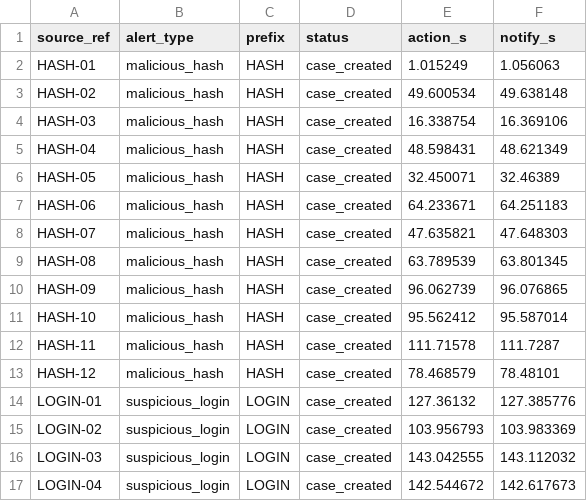
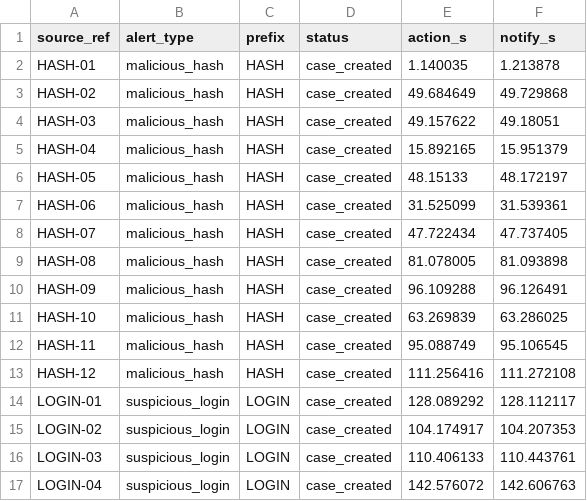
Before and after one commit to Adelya48787/alert2case, a CSV file: docs/measure/auto_burst.csv, drawn as a sheet; only a part is shown; the diff covers the shown part only.

```diff
--- a/docs/measure/auto_burst.csv
+++ b/docs/measure/auto_burst.csv
@@ -1,17 +1,17 @@
 source_ref,alert_type,prefix,status,action_s,notify_s
-HASH-01,malicious_hash,HASH,case_created,1.015249,1.056063
-HASH-02,malicious_hash,HASH,case_created,49.600534,49.638148
-HASH-03,malicious_hash,HASH,case_created,16.338754,16.369106
-HASH-04,malicious_hash,HASH,case_created,48.598431,48.621349
-HASH-05,malicious_hash,HASH,case_created,32.450071,32.46389
-HASH-06,malicious_hash,HASH,case_created,64.233671,64.251183
-HASH-07,malicious_hash,HASH,case_created,47.635821,47.648303
-HASH-08,malicious_hash,HASH,case_created,63.789539,63.801345
-HASH-09,malicious_hash,HASH,case_created,96.062739,96.076865
-HASH-10,malicious_hash,HASH,case_created,95.562412,95.587014
-HASH-11,malicious_hash,HASH,case_created,111.71578,111.7287
-HASH-12,malicious_hash,HASH,case_created,78.468579,78.48101
-LOGIN-01,suspicious_login,LOGIN,case_created,127.36132,127.385776
-LOGIN-02,suspicious_login,LOGIN,case_created,103.956793,103.983369
-LOGIN-03,suspicious_login,LOGIN,case_created,143.042555,143.112032
-LOGIN-04,suspicious_login,LOGIN,case_created,142.544672,142.617673
+HASH-01,malicious_hash,HASH,case_created,1.140035,1.213878
+HASH-02,malicious_hash,HASH,case_created,49.684649,49.729868
+HASH-03,malicious_hash,HASH,case_created,49.157622,49.18051
+HASH-04,malicious_hash,HASH,case_created,15.892165,15.951379
+HASH-05,malicious_hash,HASH,case_created,48.15133,48.172197
+HASH-06,malicious_hash,HASH,case_created,31.525099,31.539361
+HASH-07,malicious_hash,HASH,case_created,47.722434,47.737405
+HASH-08,malicious_hash,HASH,case_created,81.078005,81.093898
+HASH-09,malicious_hash,HASH,case_created,96.109288,96.126491
+HASH-10,malicious_hash,HASH,case_created,63.269839,63.286025
+HASH-11,malicious_hash,HASH,case_created,95.088749,95.106545
+HASH-12,malicious_hash,HASH,case_created,111.256416,111.272108
+LOGIN-01,suspicious_login,LOGIN,case_created,128.089292,128.112117
+LOGIN-02,suspicious_login,LOGIN,case_created,104.174917,104.207353
+LOGIN-03,suspicious_login,LOGIN,case_created,110.406133,110.443761
+LOGIN-04,suspicious_login,LOGIN,case_created,142.576072,142.606763
```
Also changed, not shown: 40 edited cells elsewhere in this file, docs/measure/auto_chaos.csv, docs/measure/auto_cold.csv, 13 other files.
